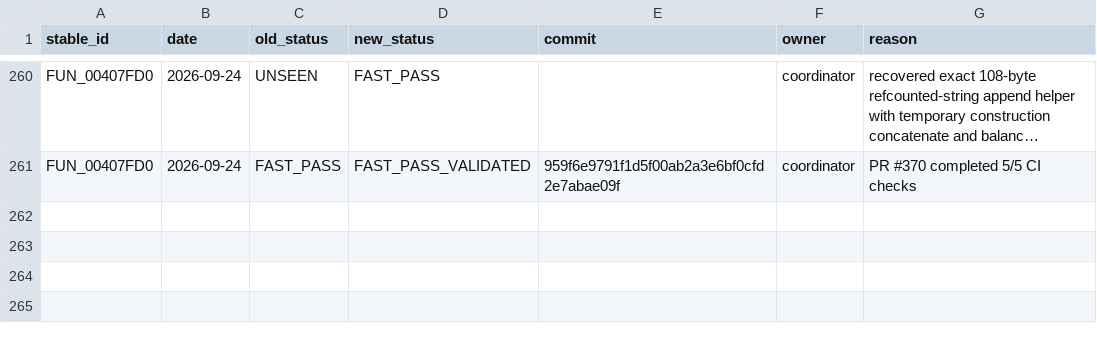
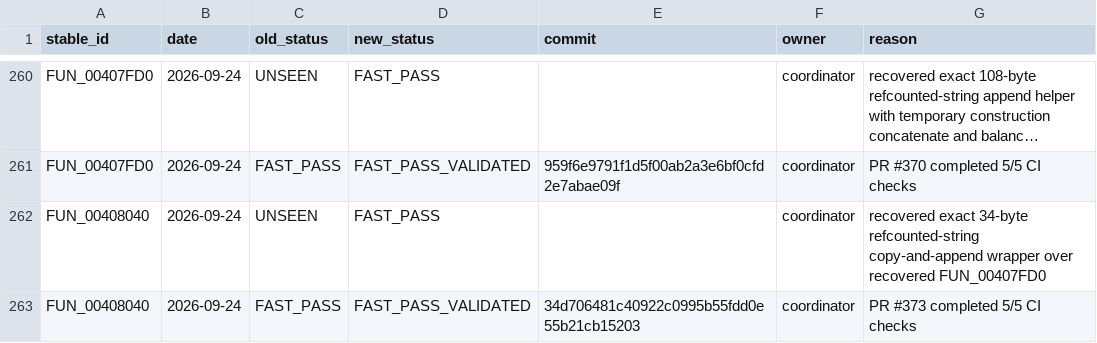
Before and after one commit to Putxo/BioHazard-V-Resurrection, a CSV file: database/history.csv, drawn as a sheet; only a part is shown, gaps mark what is left out; long unchanged cells end in …; the diff names each change by its address in the sheet, - before the commit and + after, or states it on an @@ line.

Commit message:
Publish FUN_00408040 history

```diff
--- a/database/history.csv
+++ b/database/history.csv
+row 262: FUN_00408040 | 2026-09-24 | UNSEEN | FAST_PASS |  | coordinator | recovered exact 34-byte refcounted-string copy-and-append wrapper over recovered FUN_00407FD0
+row 263: FUN_00408040 | 2026-09-24 | FAST_PASS | FAST_PASS_VALIDATED | 34d706481c40922c0995b55fdd0e55b21cb15203 | coordinator | PR #373 completed 5/5 CI checks
```
